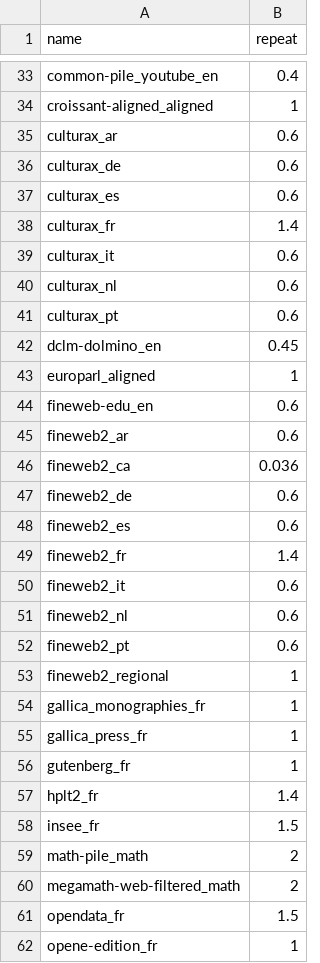
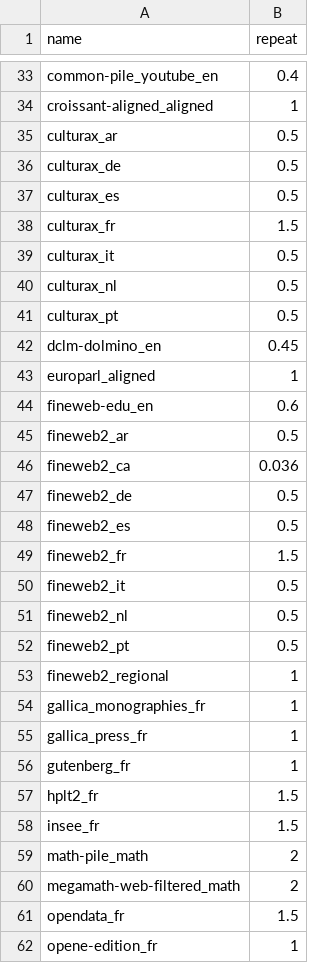
Before and after one commit to OpenLLM-France/Luciole-Training, a CSV file: data/tokenization/run/chronicles/phase_1/repeats.csv, drawn as a sheet; only a part is shown, gaps mark what is left out.

Commit message:
update repeats

```diff
--- a/data/tokenization/run/chronicles/phase_1/repeats.csv
+++ b/data/tokenization/run/chronicles/phase_1/repeats.csv
@@ -34,9 +34,9 @@ common-pile_youtube_en,0.4
 croissant-aligned_aligned,1
-culturax_ar,0.6
-culturax_de,0.6
-culturax_es,0.6
-culturax_fr,1.4
-culturax_it,0.6
-culturax_nl,0.6
-culturax_pt,0.6
+culturax_ar,0.5
+culturax_de,0.5
+culturax_es,0.5
+culturax_fr,1.5
+culturax_it,0.5
+culturax_nl,0.5
+culturax_pt,0.5
 dclm-dolmino_en,0.45
@@ -44,10 +44,10 @@ europarl_aligned,1
 fineweb-edu_en,0.6
-fineweb2_ar,0.6
+fineweb2_ar,0.5
 fineweb2_ca,0.036
-fineweb2_de,0.6
-fineweb2_es,0.6
-fineweb2_fr,1.4
-fineweb2_it,0.6
-fineweb2_nl,0.6
-fineweb2_pt,0.6
+fineweb2_de,0.5
+fineweb2_es,0.5
+fineweb2_fr,1.5
+fineweb2_it,0.5
+fineweb2_nl,0.5
+fineweb2_pt,0.5
 fineweb2_regional,1
@@ -56,3 +56,3 @@ gallica_press_fr,1
 gutenberg_fr,1
-hplt2_fr,1.4
+hplt2_fr,1.5
 insee_fr,1.5
```
Also changed, not shown: 6 other files.
